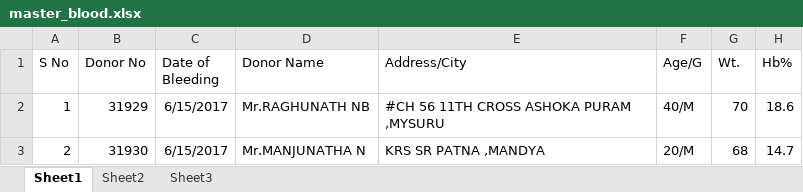
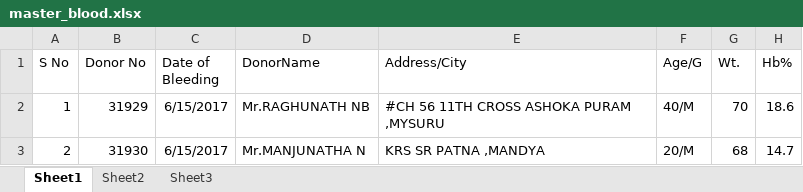
Before and after one commit to Myself-SK/hackerrupt-2022, an Excel workbook: api/master_blood.xlsx, sheet Sheet1, drawn as a sheet; only a part is shown; values as stored, in another font and other column widths than the file's, no borders; the diff names each change by its address in the sheet, - before the commit and + after, or states it on an @@ line.

```diff
--- a/api/master_blood.xlsx (sheet Sheet1)
+++ b/api/master_blood.xlsx (sheet Sheet1)
-D1: Donor Name
+D1: DonorName
```
Also changed, not shown: 14 other files.
